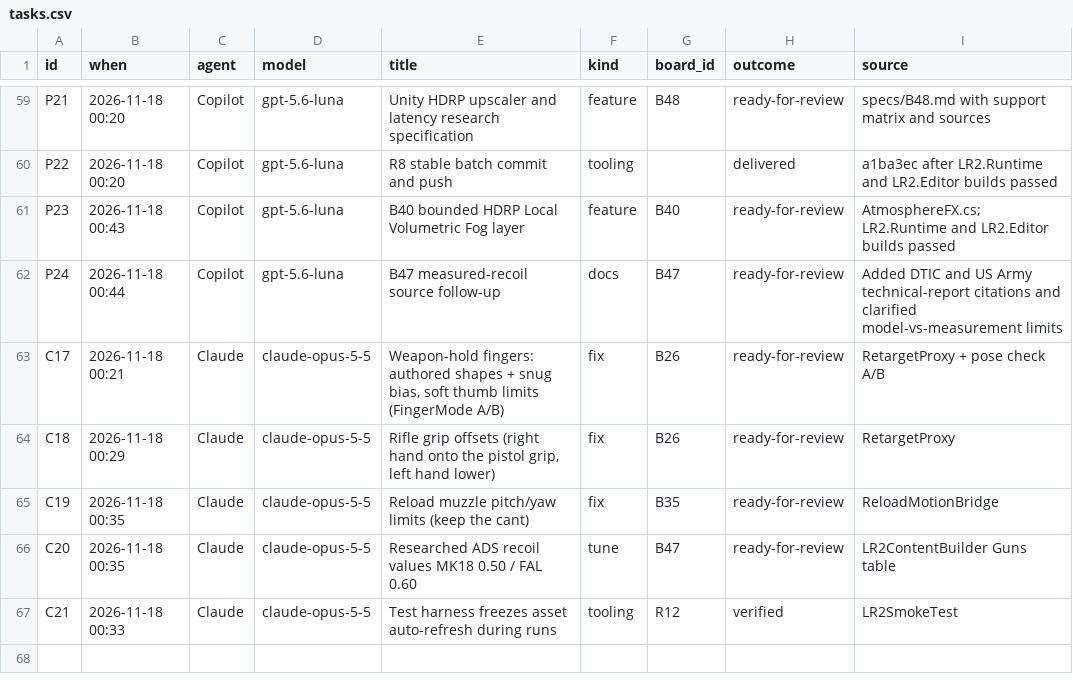
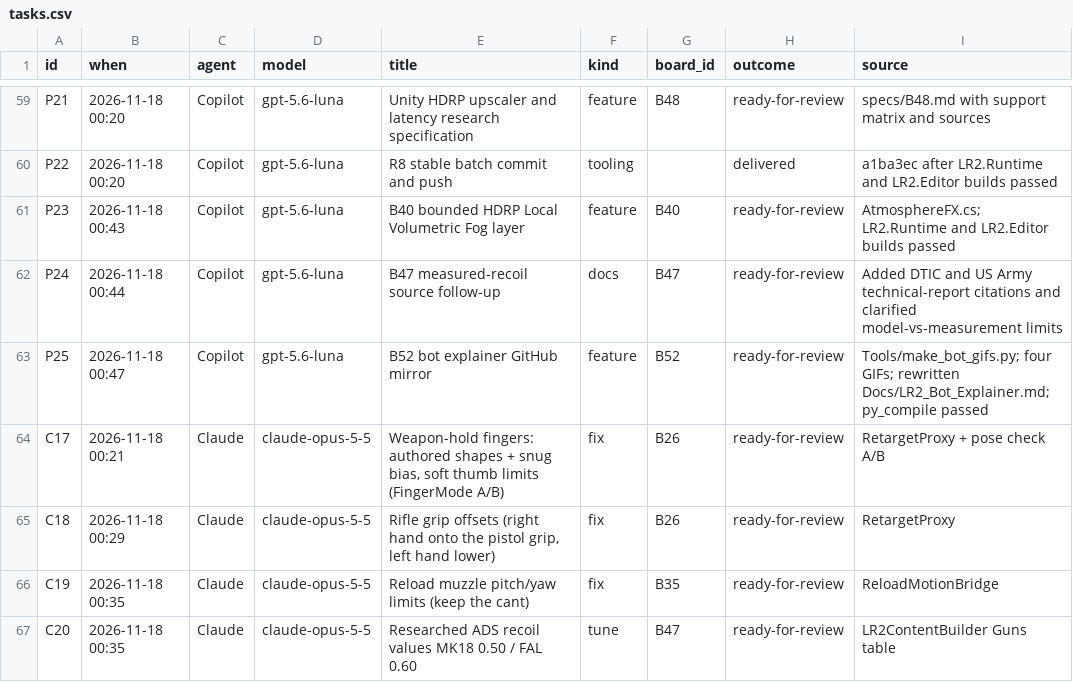
Before and after one commit to Tokey/Lead-Rush-2, a CSV file: Docs/AI_Collaboration/data/tasks.csv, drawn as a sheet; only a part is shown, gaps mark what is left out; the shorter side is filled out with more unchanged rows.

```diff
--- a/Docs/AI_Collaboration/data/tasks.csv
+++ b/Docs/AI_Collaboration/data/tasks.csv
@@ -62,2 +62,3 @@ P23,2026-11-18 00:43,Copilot,gpt-5.6-luna,B40 bounded HDRP Local Volumetric Fog
 P24,2026-11-18 00:44,Copilot,gpt-5.6-luna,B47 measured-recoil source follow-up,docs,B47,ready-for-review,Added DTIC and US Army technical-report citations and clarified model-vs-measurement limits
+P25,2026-11-18 00:47,Copilot,gpt-5.6-luna,B52 bot explainer GitHub mirror,feature,B52,ready-for-review,Tools/make_bot_gifs.py; four GIFs; rewritten Docs/LR2_Bot_Explainer.md; py_compile passed
 C17,2026-11-18 00:21,Claude,claude-opus-5-5,"Weapon-hold fingers: authored shapes + snug bias, soft thumb limits (FingerMode A/B)",fix,B26,ready-for-review,RetargetProxy + pose check A/B
```
Also changed, not shown: 21 other files.
